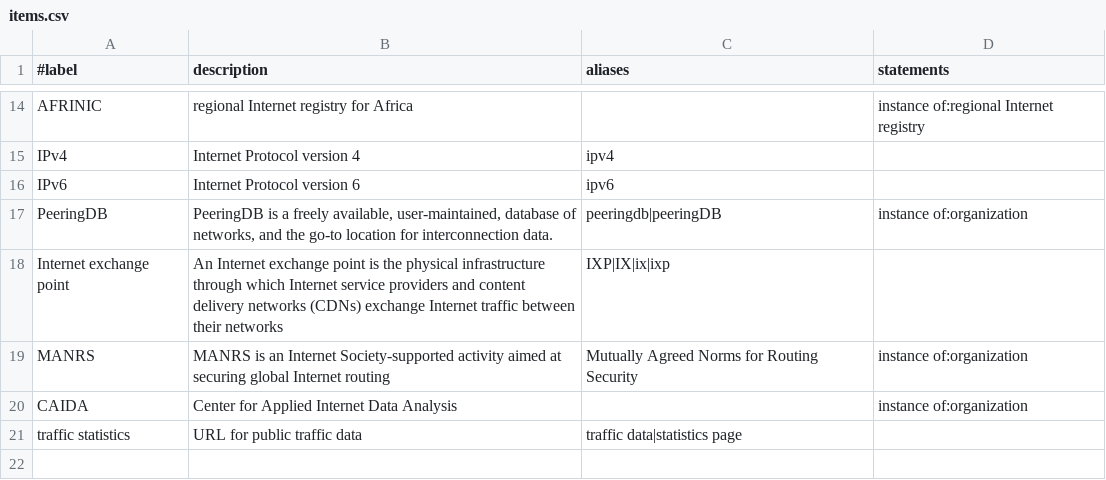
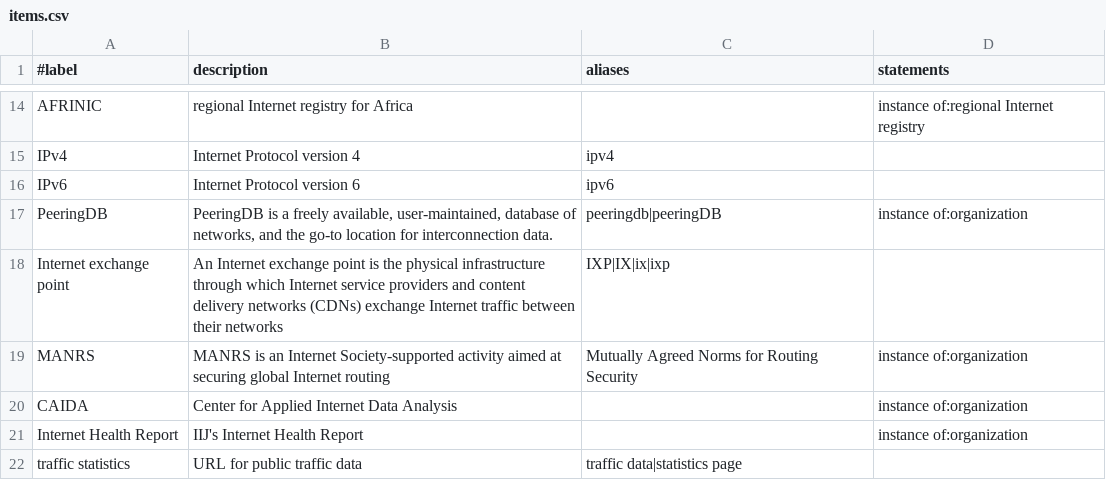
Before and after one commit to InternetHealthReport/internet-yellow-pages, a CSV file: basic/items.csv, drawn as a sheet; only a part is shown, gaps mark what is left out; the diff names each change by its address in the sheet, - before the commit and + after, or states it on an @@ line.

```diff
--- a/basic/items.csv
+++ b/basic/items.csv
+row 21: Internet Health Report | IIJ's Internet Health Report |  | instance of:organization
```
Also changed, not shown: 1 other file.
